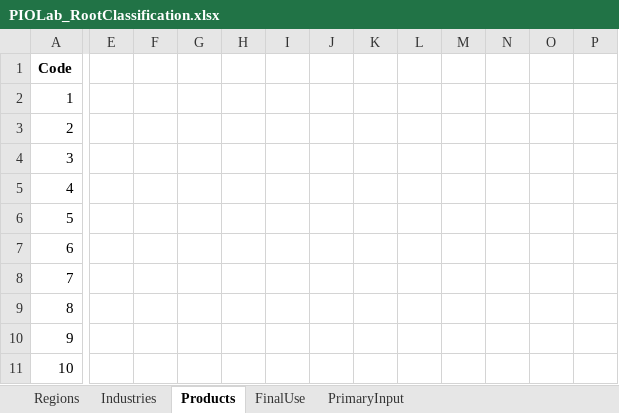
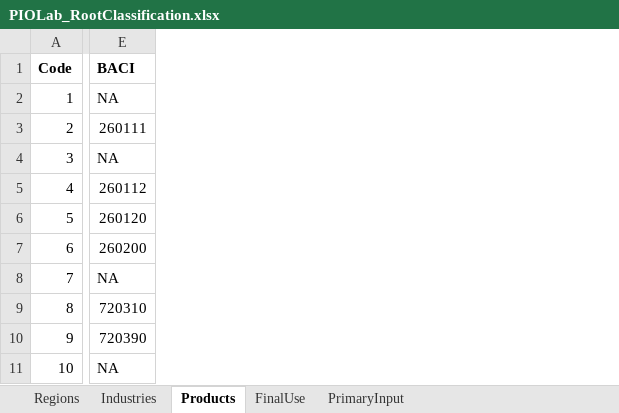
Before and after one commit to fineprint-global/PIOLab, an Excel workbook: ConcordanceLibrary/LabelsAndCodes/PIOLab_RootClassification.xlsx, sheet Products, drawn as a sheet; only a part is shown, gaps mark what is left out; values as stored, in another font and other column widths than the file's, no borders; removed rows and columns are numbered as before the commit, all else as after; the diff names each change by its address in the sheet, - before the commit and + after, or states it on an @@ line.

```diff
--- a/ConcordanceLibrary/LabelsAndCodes/PIOLab_RootClassification.xlsx (sheet Products)
+++ b/ConcordanceLibrary/LabelsAndCodes/PIOLab_RootClassification.xlsx (sheet Products)
-column E, empty
-column F, empty
-column G, empty
-column H, empty
-column I, empty
-column J, empty
-column K, empty
-column L, empty
-column M, empty
-column N, empty
-column O, empty
-column P, empty
+column E (BACI), rows 2-11: NA | 260111 | NA | 260112 | 260120 | 260200 | NA | 720310 | 720390 | NA
```
Also changed, not shown: sheet Regions, formulas that keep their value, 8 other files.
